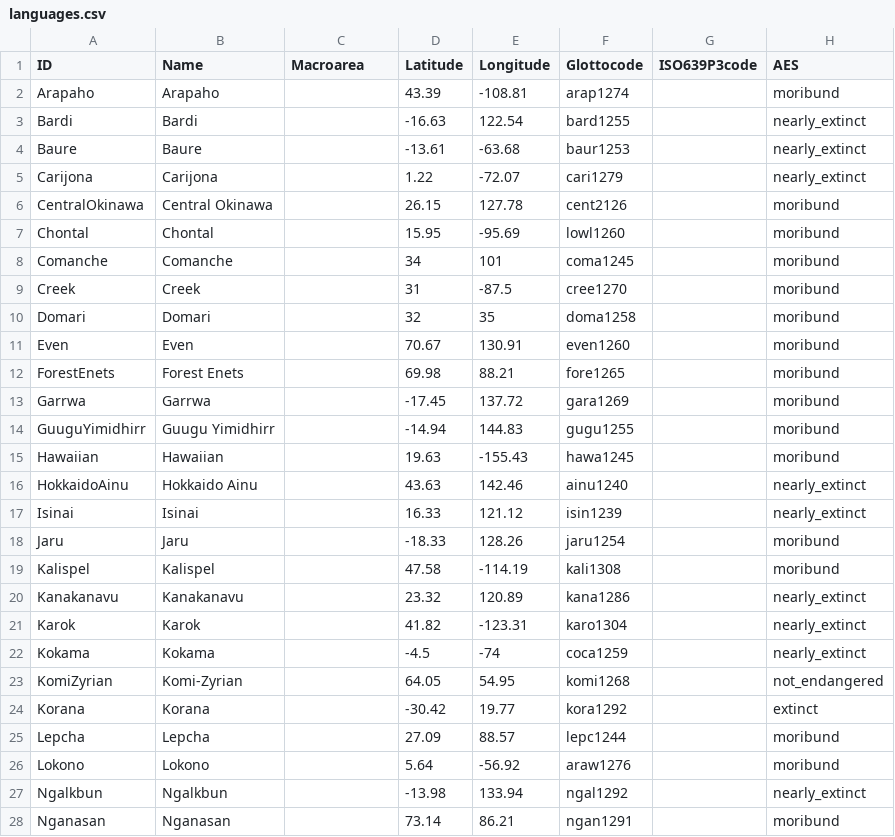
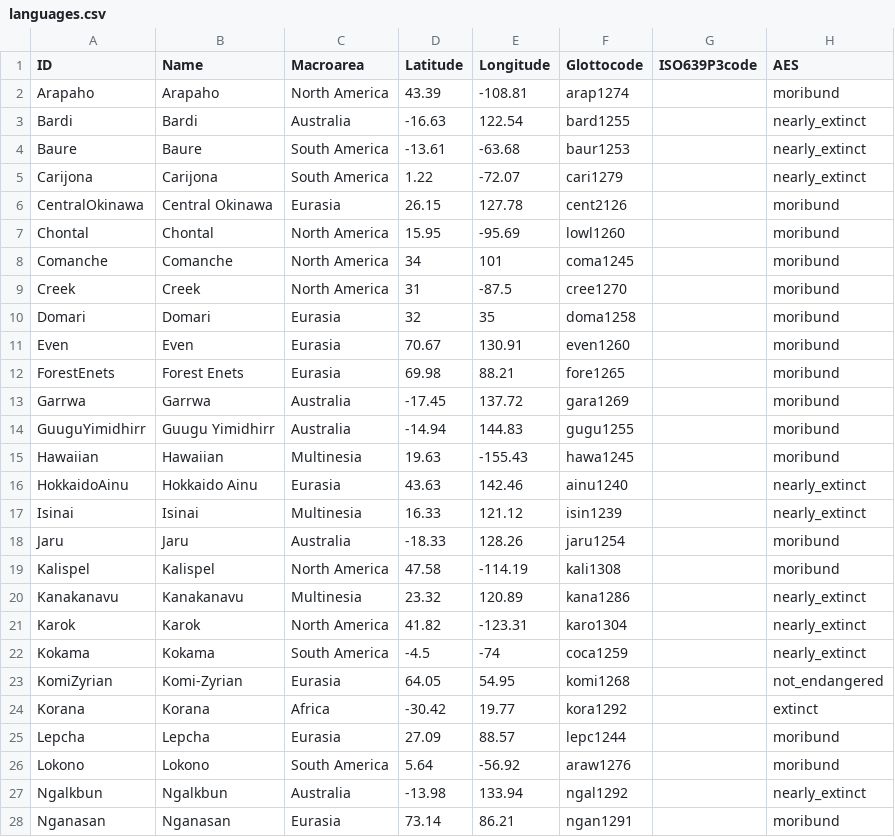
Before and after one commit to MuffinLinwist/GATA, a CSV file: cldf/languages.csv, drawn as a sheet; only a part is shown; the diff covers the shown part only.

Commit message:
Fixing Macroarea
In languages.csv

```diff
--- a/cldf/languages.csv
+++ b/cldf/languages.csv
@@ -1,28 +1,28 @@
 ID,Name,Macroarea,Latitude,Longitude,Glottocode,ISO639P3code,AES
-Arapaho,Arapaho,,43.39,-108.81,arap1274,,moribund
-Bardi,Bardi,,-16.63,122.54,bard1255,,nearly_extinct
-Baure,Baure,,-13.61,-63.68,baur1253,,nearly_extinct
-Carijona,Carijona,,1.22,-72.07,cari1279,,nearly_extinct
-CentralOkinawa,Central Okinawa,,26.15,127.78,cent2126,,moribund
-Chontal,Chontal,,15.95,-95.69,lowl1260,,moribund
-Comanche,Comanche,,34,101,coma1245,,moribund
-Creek,Creek,,31,-87.5,cree1270,,moribund
-Domari,Domari,,32,35,doma1258,,moribund
-Even,Even,,70.67,130.91,even1260,,moribund
-ForestEnets,Forest Enets,,69.98,88.21,fore1265,,moribund
-Garrwa,Garrwa,,-17.45,137.72,gara1269,,moribund
-GuuguYimidhirr,Guugu Yimidhirr,,-14.94,144.83,gugu1255,,moribund
-Hawaiian,Hawaiian,,19.63,-155.43,hawa1245,,moribund
-HokkaidoAinu,Hokkaido Ainu,,43.63,142.46,ainu1240,,nearly_extinct
-Isinai,Isinai,,16.33,121.12,isin1239,,nearly_extinct
-Jaru,Jaru,,-18.33,128.26,jaru1254,,moribund
-Kalispel,Kalispel,,47.58,-114.19,kali1308,,moribund
-Kanakanavu,Kanakanavu,,23.32,120.89,kana1286,,nearly_extinct
-Karok,Karok,,41.82,-123.31,karo1304,,nearly_extinct
-Kokama,Kokama,,-4.5,-74,coca1259,,nearly_extinct
-KomiZyrian,Komi-Zyrian,,64.05,54.95,komi1268,,not_endangered
-Korana,Korana,,-30.42,19.77,kora1292,,extinct
-Lepcha,Lepcha,,27.09,88.57,lepc1244,,moribund
-Lokono,Lokono,,5.64,-56.92,araw1276,,moribund
-Ngalkbun,Ngalkbun,,-13.98,133.94,ngal1292,,nearly_extinct
-Nganasan,Nganasan,,73.14,86.21,ngan1291,,moribund
+Arapaho,Arapaho,North America,43.39,-108.81,arap1274,,moribund
+Bardi,Bardi,Australia,-16.63,122.54,bard1255,,nearly_extinct
+Baure,Baure,South America,-13.61,-63.68,baur1253,,nearly_extinct
+Carijona,Carijona,South America,1.22,-72.07,cari1279,,nearly_extinct
+CentralOkinawa,Central Okinawa,Eurasia,26.15,127.78,cent2126,,moribund
+Chontal,Chontal,North America,15.95,-95.69,lowl1260,,moribund
+Comanche,Comanche,North America,34,101,coma1245,,moribund
+Creek,Creek,North America,31,-87.5,cree1270,,moribund
+Domari,Domari,Eurasia,32,35,doma1258,,moribund
+Even,Even,Eurasia,70.67,130.91,even1260,,moribund
+ForestEnets,Forest Enets,Eurasia,69.98,88.21,fore1265,,moribund
+Garrwa,Garrwa,Australia,-17.45,137.72,gara1269,,moribund
+GuuguYimidhirr,Guugu Yimidhirr,Australia,-14.94,144.83,gugu1255,,moribund
+Hawaiian,Hawaiian,Multinesia,19.63,-155.43,hawa1245,,moribund
+HokkaidoAinu,Hokkaido Ainu,Eurasia,43.63,142.46,ainu1240,,nearly_extinct
+Isinai,Isinai,Multinesia,16.33,121.12,isin1239,,nearly_extinct
+Jaru,Jaru,Australia,-18.33,128.26,jaru1254,,moribund
+Kalispel,Kalispel,North America,47.58,-114.19,kali1308,,moribund
+Kanakanavu,Kanakanavu,Multinesia,23.32,120.89,kana1286,,nearly_extinct
+Karok,Karok,North America,41.82,-123.31,karo1304,,nearly_extinct
+Kokama,Kokama,South America,-4.5,-74,coca1259,,nearly_extinct
+KomiZyrian,Komi-Zyrian,Eurasia,64.05,54.95,komi1268,,not_endangered
+Korana,Korana,Africa,-30.42,19.77,kora1292,,extinct
+Lepcha,Lepcha,Eurasia,27.09,88.57,lepc1244,,moribund
+Lokono,Lokono,South America,5.64,-56.92,araw1276,,moribund
+Ngalkbun,Ngalkbun,Australia,-13.98,133.94,ngal1292,,nearly_extinct
+Nganasan,Nganasan,Eurasia,73.14,86.21,ngan1291,,moribund
```
Also changed, not shown: 25 edited cells elsewhere in this file, etc/languages.csv, 1 other file.
